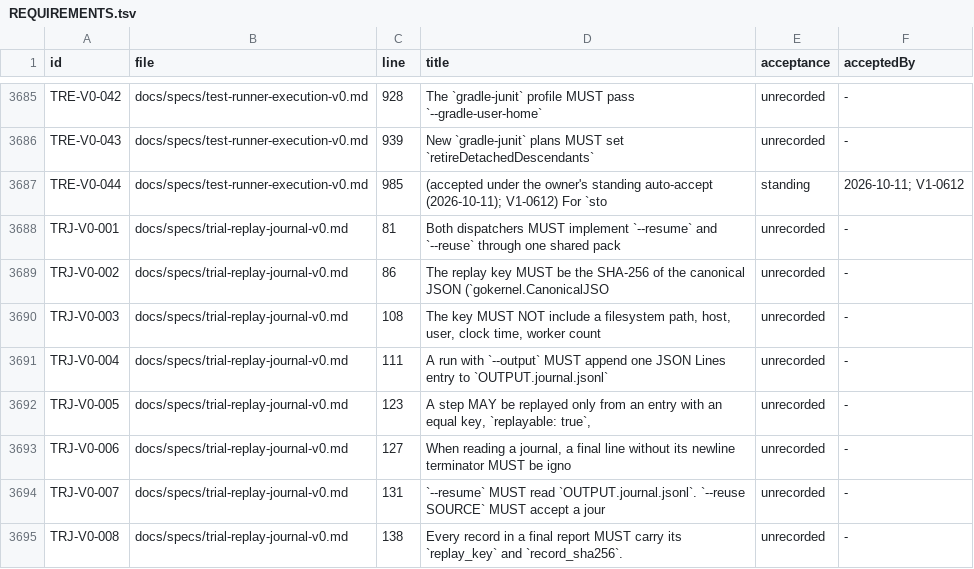
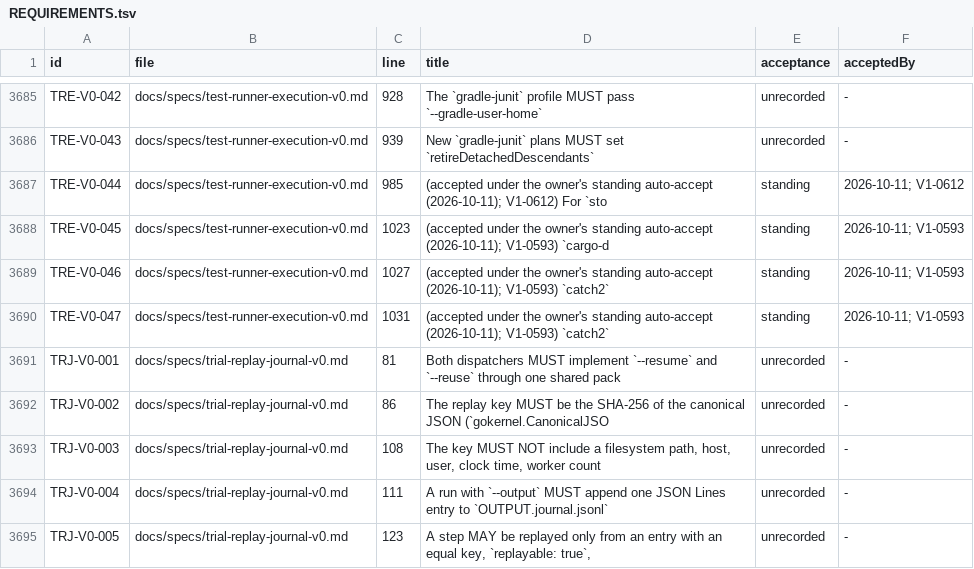
Before and after one commit to beamfall/corvint, a TSV file: docs/specs/REQUIREMENTS.tsv, drawn as a sheet; only a part is shown, gaps mark what is left out; the shorter side is filled out with more unchanged rows.

Commit message:
testrunner/native: CEM 1.0 native runner qualification matrix (V1-0593)
Live macOS arm64 shared-executor witnesses for 17 of 18 native profiles.
Fixes found by live runs: cargo-doctest refuses whitespace selectors
(TRE-V0-045), Catch2 passes exact names as one OR spec (TRE-V0-046) and
accepts exit 4 only for an all-skipped report (TRE-V0-047).

```diff
--- a/docs/specs/REQUIREMENTS.tsv
+++ b/docs/specs/REQUIREMENTS.tsv
@@ -3687,2 +3687,5 @@ TRE-V0-043	docs/specs/test-runner-execution-v0.md	939	New `gradle-junit` plans M
 TRE-V0-044	docs/specs/test-runner-execution-v0.md	985	(accepted under the owner's standing auto-accept (2026-10-11); V1-0612) For `sto	standing	2026-10-11; V1-0612
+TRE-V0-045	docs/specs/test-runner-execution-v0.md	1023	(accepted under the owner's standing auto-accept (2026-10-11); V1-0593) `cargo-d	standing	2026-10-11; V1-0593
+TRE-V0-046	docs/specs/test-runner-execution-v0.md	1027	(accepted under the owner's standing auto-accept (2026-10-11); V1-0593) `catch2`	standing	2026-10-11; V1-0593
+TRE-V0-047	docs/specs/test-runner-execution-v0.md	1031	(accepted under the owner's standing auto-accept (2026-10-11); V1-0593) `catch2`	standing	2026-10-11; V1-0593
 TRJ-V0-001	docs/specs/trial-replay-journal-v0.md	81	Both dispatchers MUST implement `--resume` and `--reuse` through one shared pack	unrecorded	-
```
Also changed, not shown: 4 other files.
